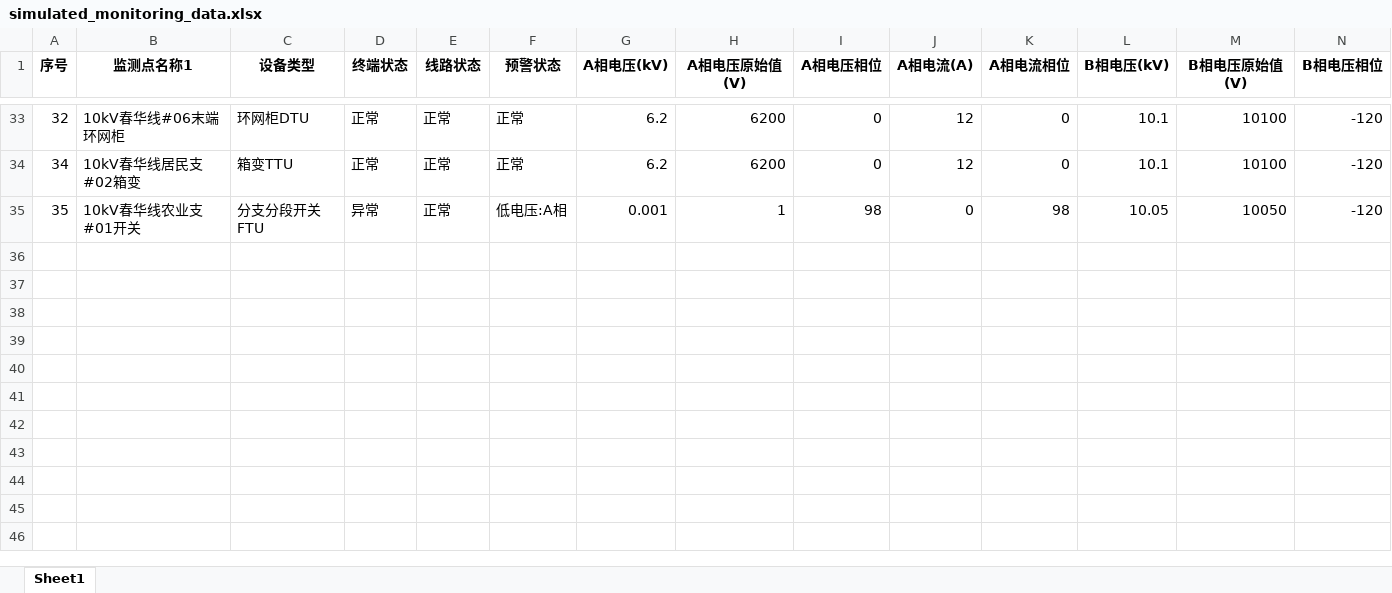
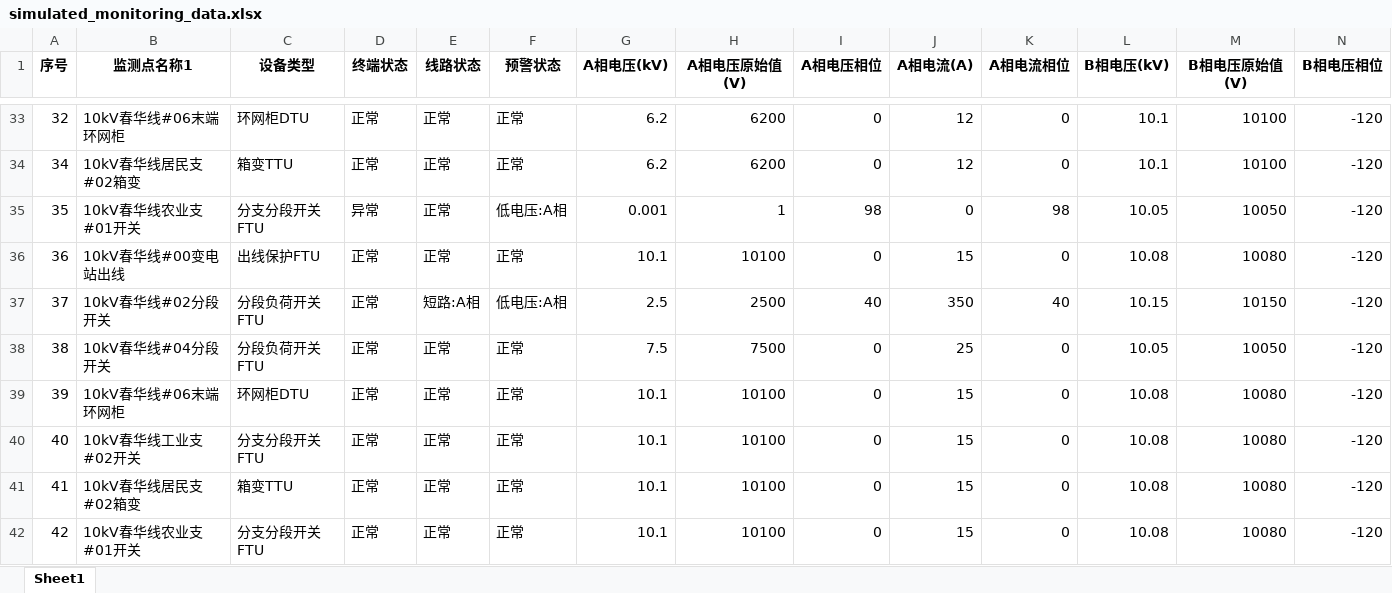
Before and after one commit to RanieZhou/Fault-Location, an Excel workbook: data/simulation/simulated_monitoring_data.xlsx, sheet Sheet1, drawn as a sheet; only a part is shown, gaps mark what is left out; values as stored, in another font and other column widths than the file's, no borders; rows hold the shown columns only; the diff covers the shown part only; the diff names each change by its address in the sheet, - before the commit and + after, or states it on an @@ line.

```diff
--- a/data/simulation/simulated_monitoring_data.xlsx (sheet Sheet1)
+++ b/data/simulation/simulated_monitoring_data.xlsx (sheet Sheet1)
+row 36: 36 | 10kV春华线#00变电站出线 | 出线保护FTU | 正常 | 正常 | 正常 | 10.1 | 10100 | 0 | 15 | 0 | 10.08 | 10080 | -120
+row 37: 37 | 10kV春华线#02分段开关 | 分段负荷开关FTU | 正常 | 短路:A相 | 低电压:A相 | 2.5 | 2500 | 40 | 350 | 40 | 10.15 | 10150 | -120
+row 38: 38 | 10kV春华线#04分段开关 | 分段负荷开关FTU | 正常 | 正常 | 正常 | 7.5 | 7500 | 0 | 25 | 0 | 10.05 | 10050 | -120
+row 39: 39 | 10kV春华线#06末端环网柜 | 环网柜DTU | 正常 | 正常 | 正常 | 10.1 | 10100 | 0 | 15 | 0 | 10.08 | 10080 | -120
+row 40: 40 | 10kV春华线工业支#02开关 | 分支分段开关FTU | 正常 | 正常 | 正常 | 10.1 | 10100 | 0 | 15 | 0 | 10.08 | 10080 | -120
+row 41: 41 | 10kV春华线居民支#02箱变 | 箱变TTU | 正常 | 正常 | 正常 | 10.1 | 10100 | 0 | 15 | 0 | 10.08 | 10080 | -120
+row 42: 42 | 10kV春华线农业支#01开关 | 分支分段开关FTU | 正常 | 正常 | 正常 | 10.1 | 10100 | 0 | 15 | 0 | 10.08 | 10080 | -120
```
Also changed, not shown: 34 edited cells elsewhere in this sheet, 5 other files.
